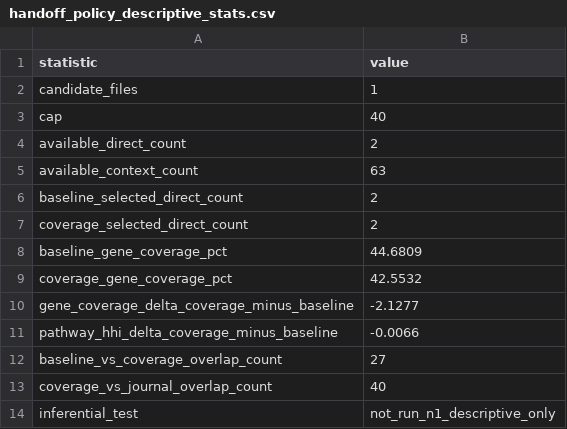
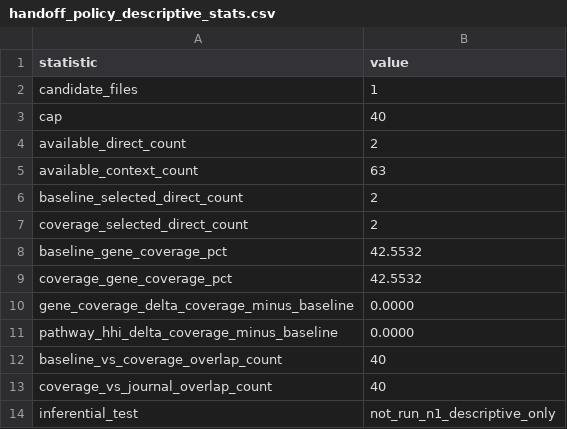
Before and after one commit to junghyunJJ/DeepMAST, a CSV file: docs/benchmarks/lr_retrieval_relevance/results/cci_handoff_ranking_policy_benchmark_20260603/manuscript/tables/handoff_policy_descriptive_stats.csv, drawn as a sheet.

```diff
--- a/docs/benchmarks/lr_retrieval_relevance/results/cci_handoff_ranking_policy_benchmark_20260603/manuscript/tables/handoff_policy_descriptive_stats.csv
+++ b/docs/benchmarks/lr_retrieval_relevance/results/cci_handoff_ranking_policy_benchmark_20260603/manuscript/tables/handoff_policy_descriptive_stats.csv
@@ -7,7 +7,7 @@
 "coverage_selected_direct_count","2"
-"baseline_gene_coverage_pct","44.6809"
+"baseline_gene_coverage_pct","42.5532"
 "coverage_gene_coverage_pct","42.5532"
-"gene_coverage_delta_coverage_minus_baseline","-2.1277"
-"pathway_hhi_delta_coverage_minus_baseline","-0.0066"
-"baseline_vs_coverage_overlap_count","27"
+"gene_coverage_delta_coverage_minus_baseline","0.0000"
+"pathway_hhi_delta_coverage_minus_baseline","0.0000"
+"baseline_vs_coverage_overlap_count","40"
 "coverage_vs_journal_overlap_count","40"
```
Also changed, not shown: docs/benchmarks/lr_retrieval_relevance/results/cci_handoff_ranking_policy_benchmark_20260603/ranking_policy_overlap.csv, docs/benchmarks/lr_retrieval_relevance/results/cci_handoff_ranking_policy_benchmark_20260603/ranking_policy_percase.csv, 8 other files.
